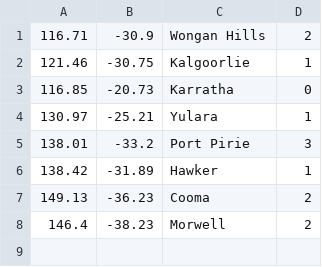
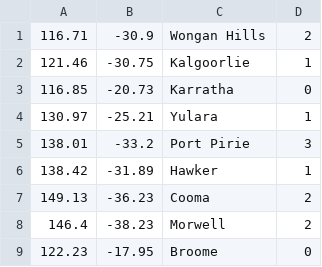
Before and after one commit to treviallen/manuscripts, a CSV file: 2019/expert_elicitation/reg_loc_names.csv, drawn as a sheet.

```diff
--- a/2019/expert_elicitation/reg_loc_names.csv
+++ b/2019/expert_elicitation/reg_loc_names.csv
@@ -8 +8,2 @@
 146.4,-38.23,Morwell,2
+122.23,-17.95,Broome,0
```
Also changed, not shown: 2019/lake_muir_rupture/SRL_table.csv, 5 other files.
